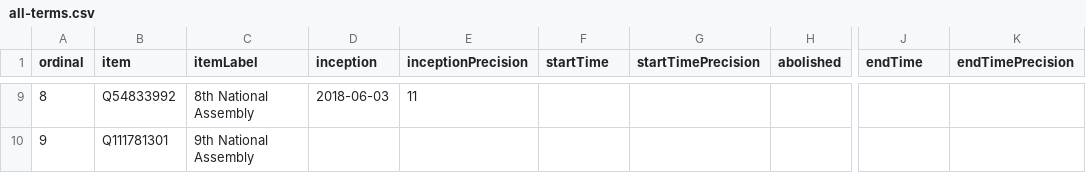
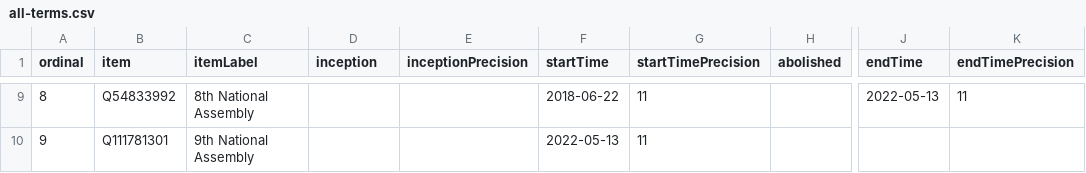
Before and after one commit to every-politician-scrapers/slovenia-national-assembly, a CSV file: wikidata/results/all-terms.csv, drawn as a sheet; only a part is shown, gaps mark what is left out; the diff covers the shown part only; the diff names each change by its address in the sheet, - before the commit and + after, or states it on an @@ line.

```diff
--- a/wikidata/results/all-terms.csv
+++ b/wikidata/results/all-terms.csv
-D9 (inception): 2018-06-03
+D9 (inception): (empty)
-E9 (inceptionPrecision): 11
+E9 (inceptionPrecision): (empty)
-F9 (startTime): (empty)
+F9 (startTime): 2018-06-22
-G9:G10 (startTimePrecision): (empty)
+G9:G10 (startTimePrecision): 11
-J9 (endTime): (empty)
+J9 (endTime): 2022-05-13
-K9 (endTimePrecision): (empty)
+K9 (endTimePrecision): 11
-F10 (startTime): (empty)
+F10 (startTime): 2022-05-13
```
Also changed, not shown: 80 edited cells elsewhere in this file.
